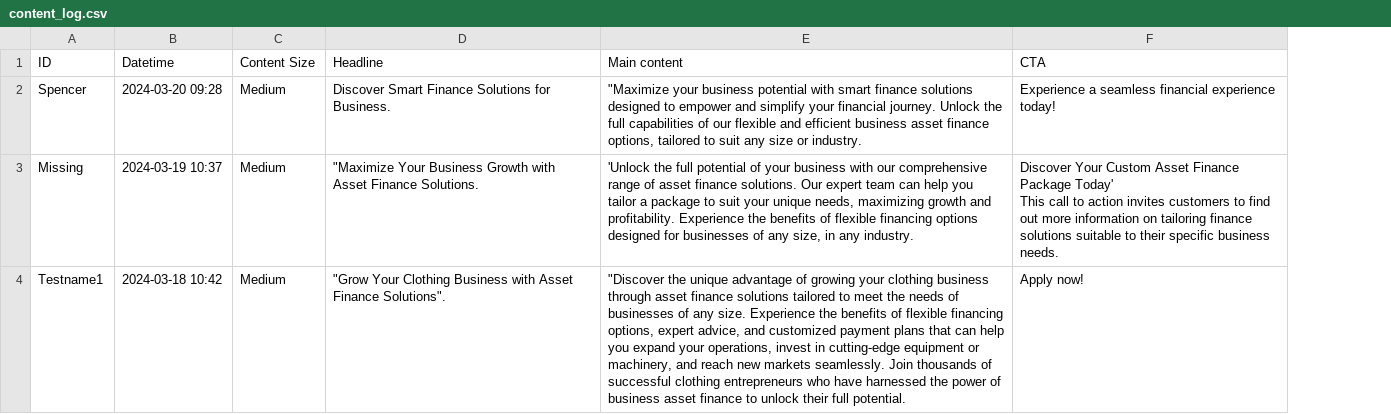
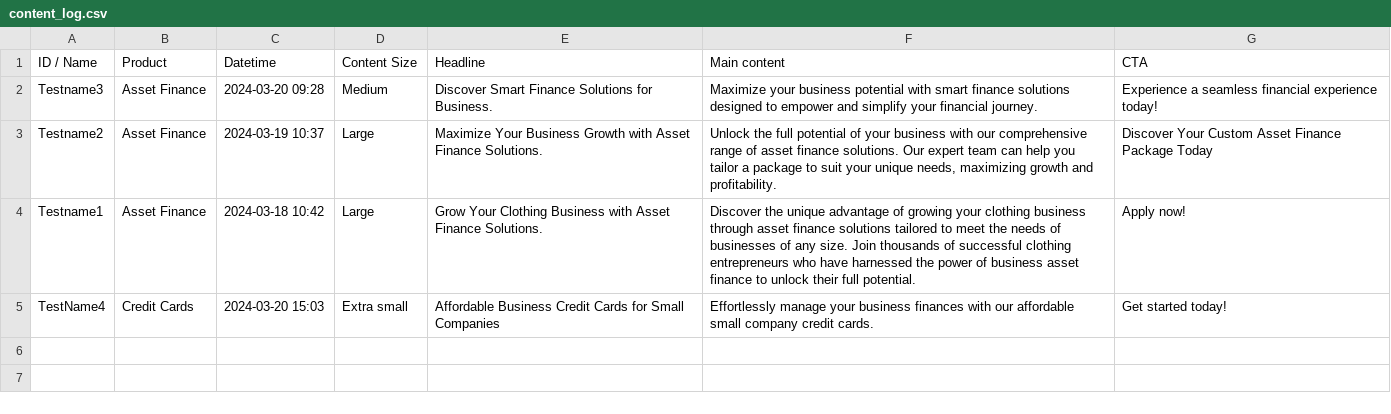
Before and after one commit to spence998/generative_marketing, a CSV file: llm_app/apps/gen_marketing/content_data/content_log.csv, drawn as a sheet; removed rows and columns are numbered as before the commit, all else as after; ↵ is a line break in a cell; the diff names each change by its address in the sheet, - before the commit and + after, or states it on an @@ line.

Commit message:
Adding product into content log and creating filter

```diff
--- a/llm_app/apps/gen_marketing/content_data/content_log.csv
+++ b/llm_app/apps/gen_marketing/content_data/content_log.csv
+column B (Product), row 2: Asset Finance; row 4: Asset Finance
-A1: ID
+A1: ID / Name
-A2 (ID / Name): Spencer
+A2 (ID / Name): Testname3
-F2 (Main content): "Maximize your business potential with smart finance solutions designed to empower and simplify your financial journey. Unlock the full capabilities of our flexible and efficient business asset finance options, tailored to suit any size or industry.
+F2 (Main content): Maximize your business potential with smart finance solutions designed to empower and simplify your financial journey.
-row 3: Missing | 2024-03-19 10:37 | Medium | "Maximize Your Business Growth with Asset Finance Solutions. | 'Unlock the full potential of your business with our comprehensive range of asset finance solutions. Our expert team can help you tailor a package to suit your unique needs, maximizing growth and profitability. Experience the benefits of flexible financing options designed for businesses of any size, in any industry. | Discover Your Custom Asset Finance Package Today' ↵ This call to action invites customers to find out more information on tailoring finance solutions suitable to their specific business needs.
+row 3: Testname2 | Asset Finance | 2024-03-19 10:37 | Large | Maximize Your Business Growth with Asset Finance Solutions. | Unlock the full potential of your business with our comprehensive range of asset finance solutions. Our expert team can help you tailor a package to suit your unique needs, maximizing growth and profitability. | Discover Your Custom Asset Finance Package Today
-D4 (Content Size): Medium
+D4 (Content Size): Large
-E4 (Headline): "Grow Your Clothing Business with Asset Finance Solutions".
+E4 (Headline): Grow Your Clothing Business with Asset Finance Solutions.
-F4 (Main content): "Discover the unique advantage of growing your clothing business through asset finance solutions tailored to meet the needs of businesses of any size. Experience the benefits of flexible financing options, expert advice, and customized payment plans that can help you expand your operations, invest in cutting-edge equipment or machinery, and reach new markets seamlessly. Join thousands…
+F4 (Main content): Discover the unique advantage of growing your clothing business through asset finance solutions tailored to meet the needs of businesses of any size. Join thousands…
+row 5: TestName4 | Credit Cards | 2024-03-20 15:03 | Extra small | Affordable Business Credit Cards for Small Companies | Effortlessly manage your business finances with our affordable small company credit cards. | Get started today!
```
Also changed, not shown: 5 other files.
